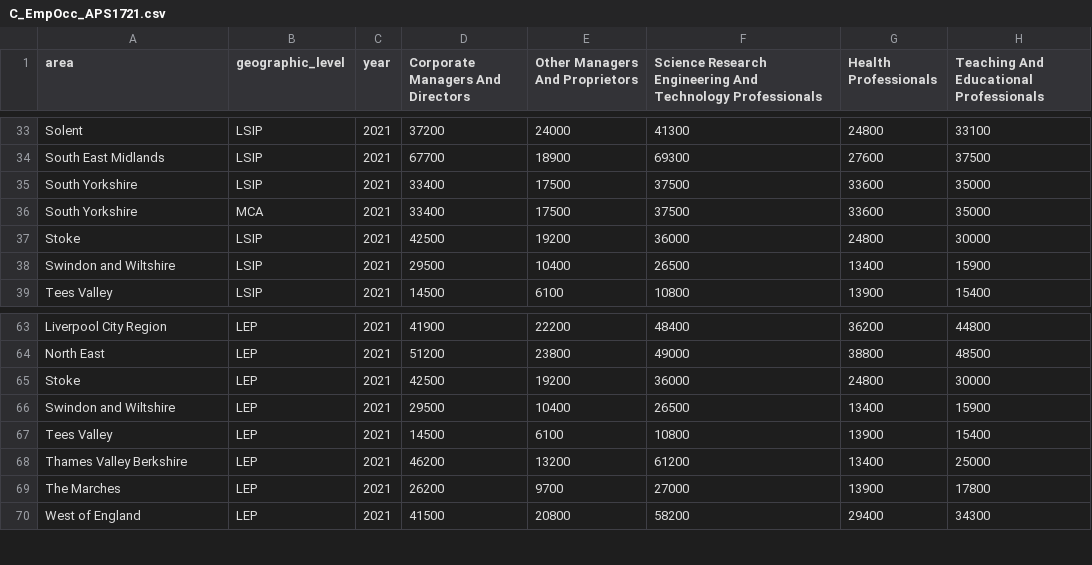
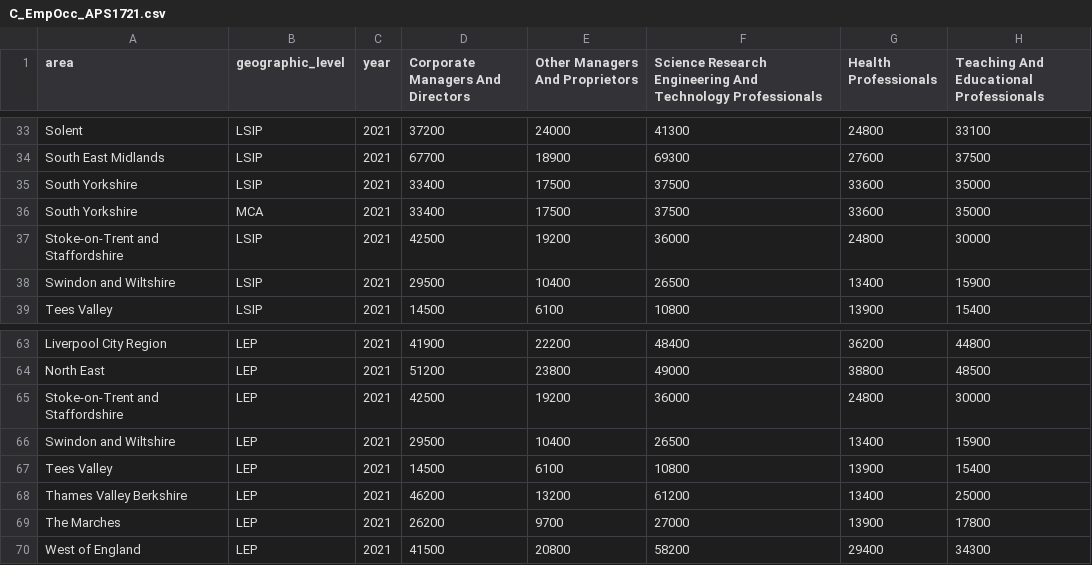
Before and after one commit to dfe-analytical-services/lsip_dashboard, a CSV file: Data/AppData/C_EmpOcc_APS1721.csv, drawn as a sheet; only a part is shown, gaps mark what is left out; the diff names each change by its address in the sheet, - before the commit and + after, or states it on an @@ line.

```diff
--- a/Data/AppData/C_EmpOcc_APS1721.csv
+++ b/Data/AppData/C_EmpOcc_APS1721.csv
-A37 (area): Stoke
+A37 (area): Stoke-on-Trent and Staffordshire
-A65 (area): Stoke
+A65 (area): Stoke-on-Trent and Staffordshire
```
Also changed, not shown: Data/AppData/D_EmpOcc_APS1721.csv, Data/AppData/D_empent_UBC1822.csv, 1 other file.
